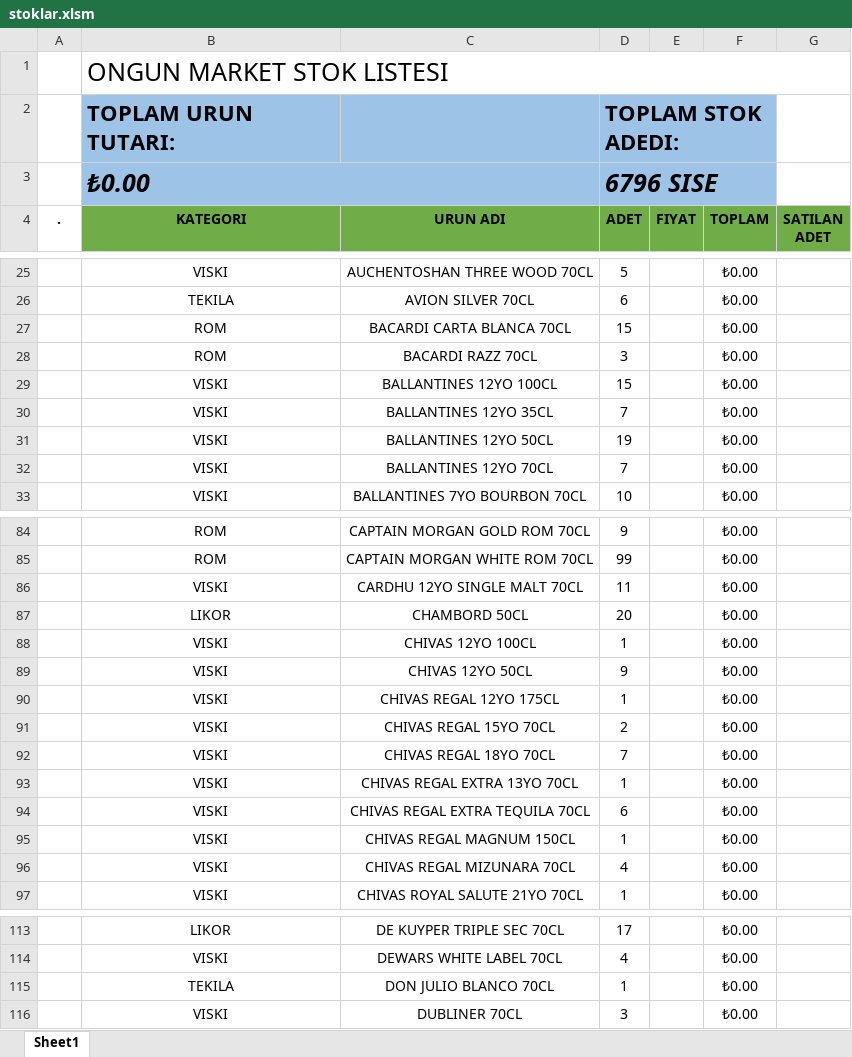
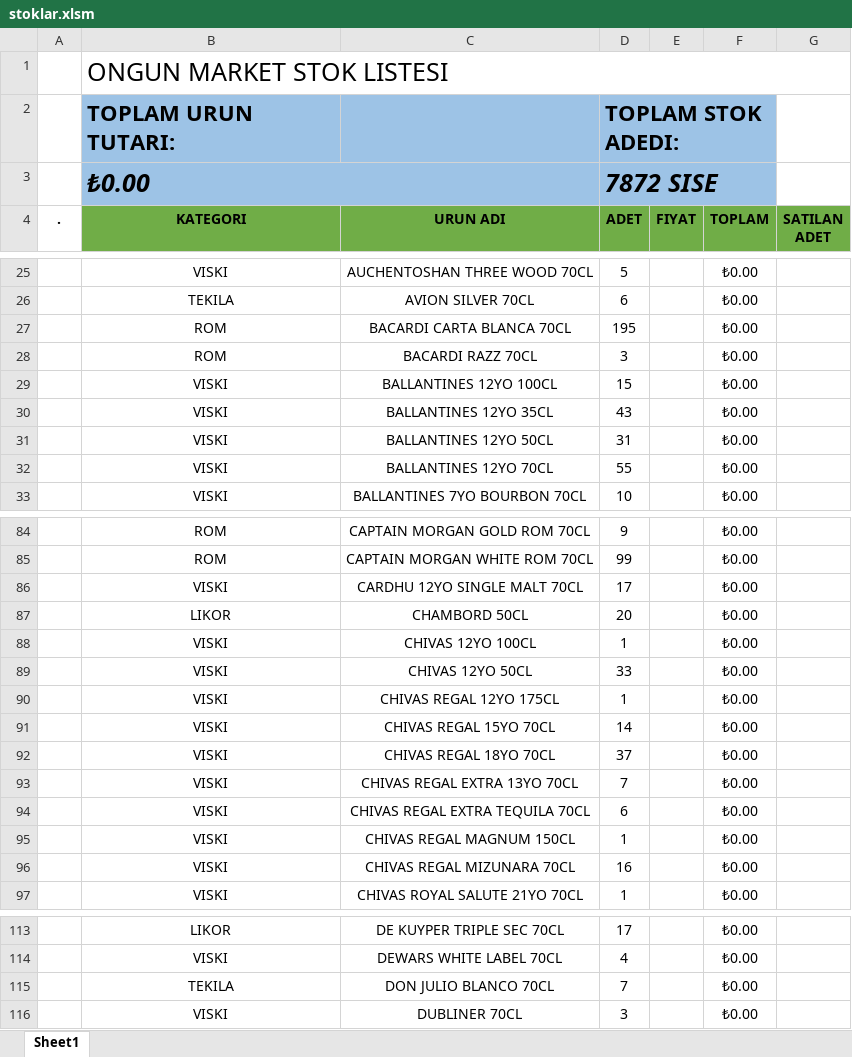
Before and after one commit to mkoyun/stok, an Excel workbook: stoklar.xlsm, sheet Sheet1, drawn as a sheet; only a part is shown, gaps mark what is left out; values as stored, in another font and other column widths than the file's, no borders; charts and pictures and table styles not drawn; the diff covers the shown part only; the diff names each change by its address in the sheet, - before the commit and + after, or states it on an @@ line.

```diff
--- a/stoklar.xlsm (sheet Sheet1)
+++ b/stoklar.xlsm (sheet Sheet1)
-D3 (ADET): 6796 SISE
+D3 (ADET): 7872 SISE
-D27 (ADET): 15
+D27 (ADET): 195
-D30 (ADET): 7
+D30 (ADET): 43
-D31 (ADET): 19
+D31 (ADET): 31
-D32 (ADET): 7
+D32 (ADET): 55
-D86 (ADET): 11
+D86 (ADET): 17
-D89 (ADET): 9
+D89 (ADET): 33
-D91 (ADET): 2
+D91 (ADET): 14
-D92 (ADET): 7
+D92 (ADET): 37
-D93 (ADET): 1
+D93 (ADET): 7
-D96 (ADET): 4
+D96 (ADET): 16
-D115 (ADET): 1
+D115 (ADET): 7
```
Also changed, not shown: 4 added rows and 29 edited cells elsewhere in this sheet.
